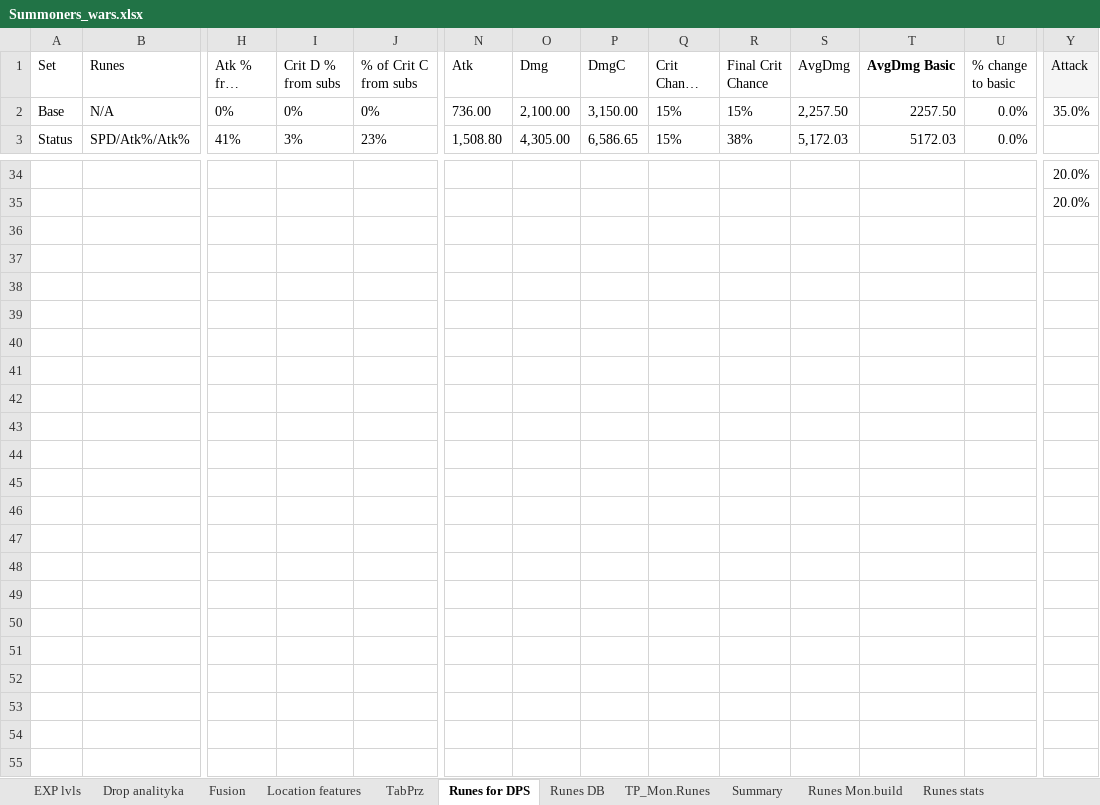
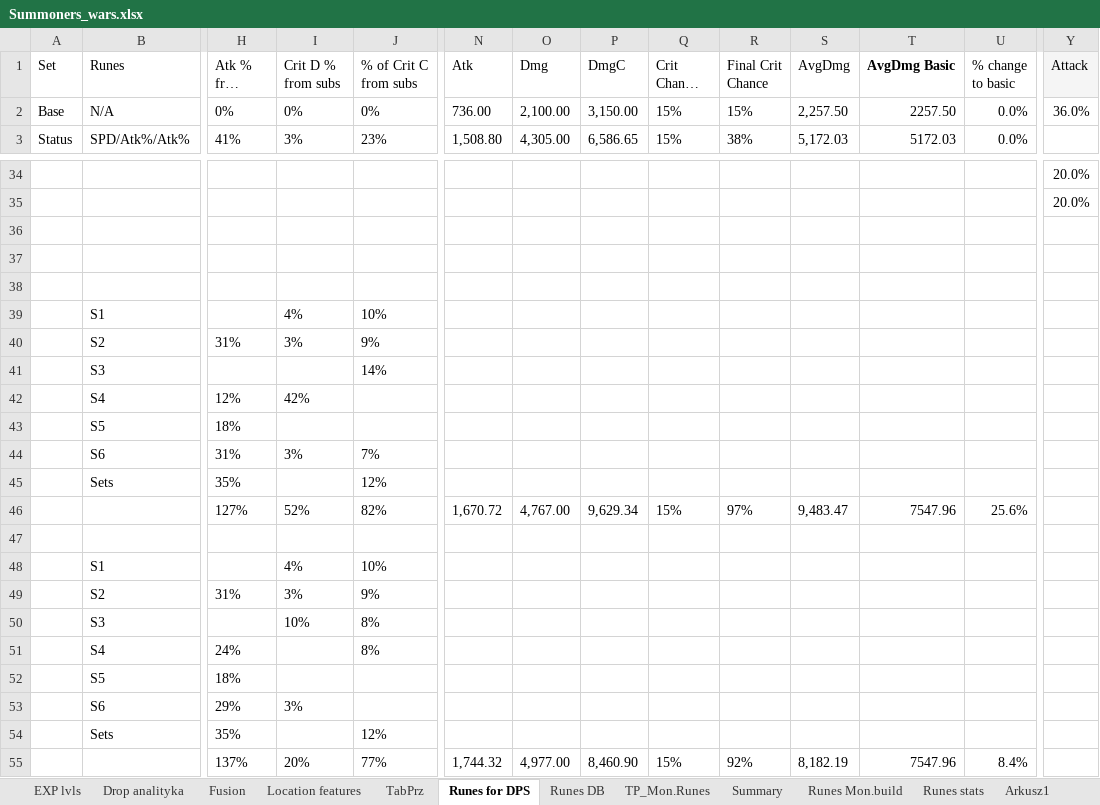
Before and after one commit to mariusz1976/mmorpg, an Excel workbook: Summoners_wars.xlsx, sheet Runes for DPS, drawn as a sheet; only a part is shown, gaps mark what is left out; long unchanged cells end in …; values as stored, in another font and other column widths than the file's, no borders; table styles not drawn; rows hold the shown columns only; the diff covers the shown part only; the diff names each change by its address in the sheet, - before the commit and + after, or states it on an @@ line.

```diff
--- a/Summoners_wars.xlsx (sheet Runes for DPS)
+++ b/Summoners_wars.xlsx (sheet Runes for DPS)
+sheet tab: Arkusz1
-Y2 (Attack): 35.0%
+Y2 (Attack): 36.0%
+row 36: (empty)
+row 37: (empty)
+row 38: (empty)
+row 39:  | S1 |  | 4% | 10%
+row 40:  | S2 | 31% | 3% | 9%
+row 41:  | S3 |  |  | 14%
+row 42:  | S4 | 12% | 42%
+row 43:  | S5 | 18%
+row 44:  | S6 | 31% | 3% | 7%
+row 45:  | Sets | 35% |  | 12%
+row 46:  |  | 127% | 52% | 82% | 1,670.72 | 4,767.00 | 9,629.34 | 15% | 97% | 9,483.47 | 7547.96 | 25.6%
+row 47: (empty)
+row 48:  | S1 |  | 4% | 10%
+row 49:  | S2 | 31% | 3% | 9%
+row 50:  | S3 |  | 10% | 8%
+row 51:  | S4 | 24% |  | 8%
+row 52:  | S5 | 18%
+row 53:  | S6 | 29% | 3%
+row 54:  | Sets | 35% |  | 12%
+row 55:  |  | 137% | 20% | 77% | 1,744.32 | 4,977.00 | 8,460.90 | 15% | 92% | 8,182.19 | 7547.96 | 8.4%
```
Also changed, not shown: 9 added rows, 9 removed rows and 14 edited cells elsewhere in this sheet, sheet Fusion, sheet EXP lvls, formulas that keep their value.
